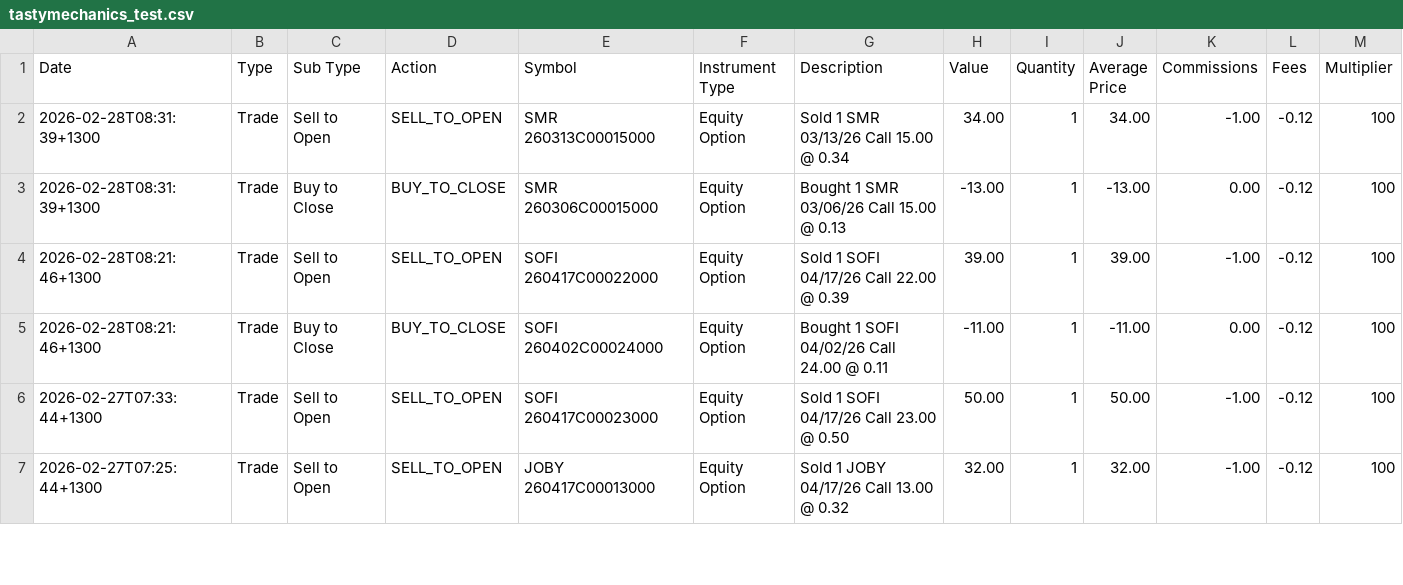
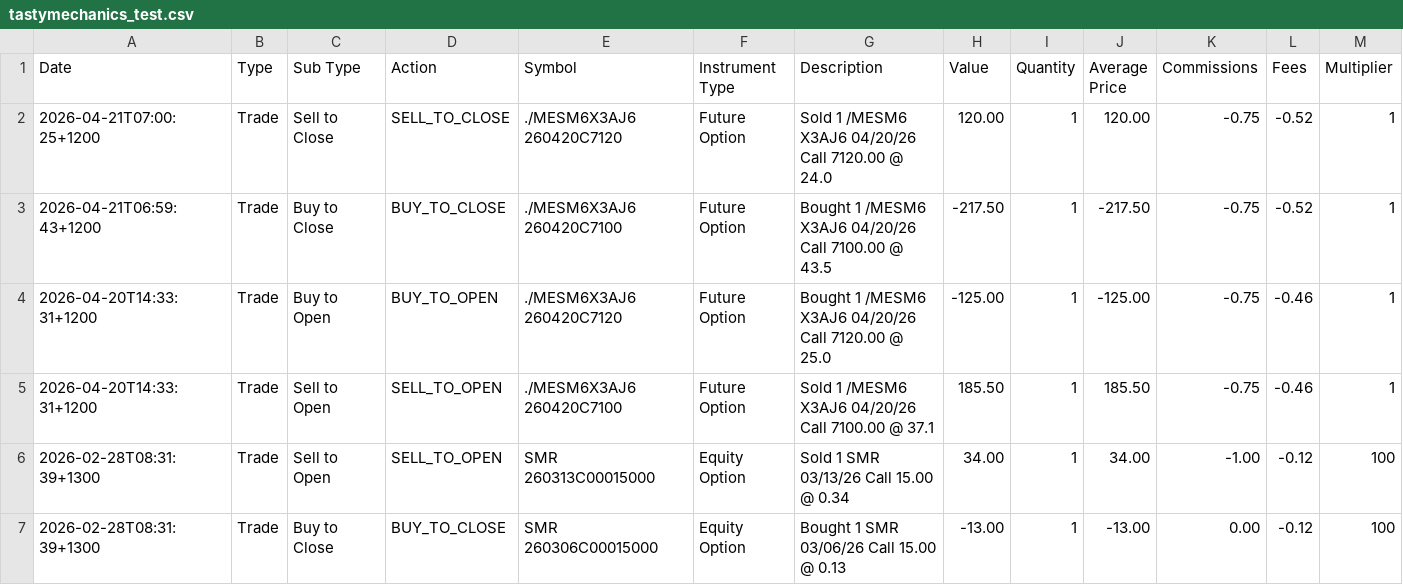
Before and after one commit to crux1s/TastyMechanics, a CSV file: tastymechanics_test.csv, drawn as a sheet; only a part is shown; the shorter side is filled out with more unchanged rows; rows hold the shown columns only; the diff names each change by its address in the sheet, - before the commit and + after, or states it on an @@ line.

```diff
--- a/tastymechanics_test.csv
+++ b/tastymechanics_test.csv
+row 2: 2026-04-21T07:00:25+1200 | Trade | Sell to Close | SELL_TO_CLOSE | ./MESM6X3AJ6 260420C7120 | Future Option | Sold 1 /MESM6 X3AJ6 04/20/26 Call 7120.00 @ 24.0 | 120.00 | 1 | 120.00 | -0.75 | -0.52 | 1
+row 3: 2026-04-21T06:59:43+1200 | Trade | Buy to Close | BUY_TO_CLOSE | ./MESM6X3AJ6 260420C7100 | Future Option | Bought 1 /MESM6 X3AJ6 04/20/26 Call 7100.00 @ 43.5 | -217.50 | 1 | -217.50 | -0.75 | -0.52 | 1
+row 4: 2026-04-20T14:33:31+1200 | Trade | Buy to Open | BUY_TO_OPEN | ./MESM6X3AJ6 260420C7120 | Future Option | Bought 1 /MESM6 X3AJ6 04/20/26 Call 7120.00 @ 25.0 | -125.00 | 1 | -125.00 | -0.75 | -0.46 | 1
+row 5: 2026-04-20T14:33:31+1200 | Trade | Sell to Open | SELL_TO_OPEN | ./MESM6X3AJ6 260420C7100 | Future Option | Sold 1 /MESM6 X3AJ6 04/20/26 Call 7100.00 @ 37.1 | 185.50 | 1 | 185.50 | -0.75 | -0.46 | 1
```
Also changed, not shown: 5 other files.
